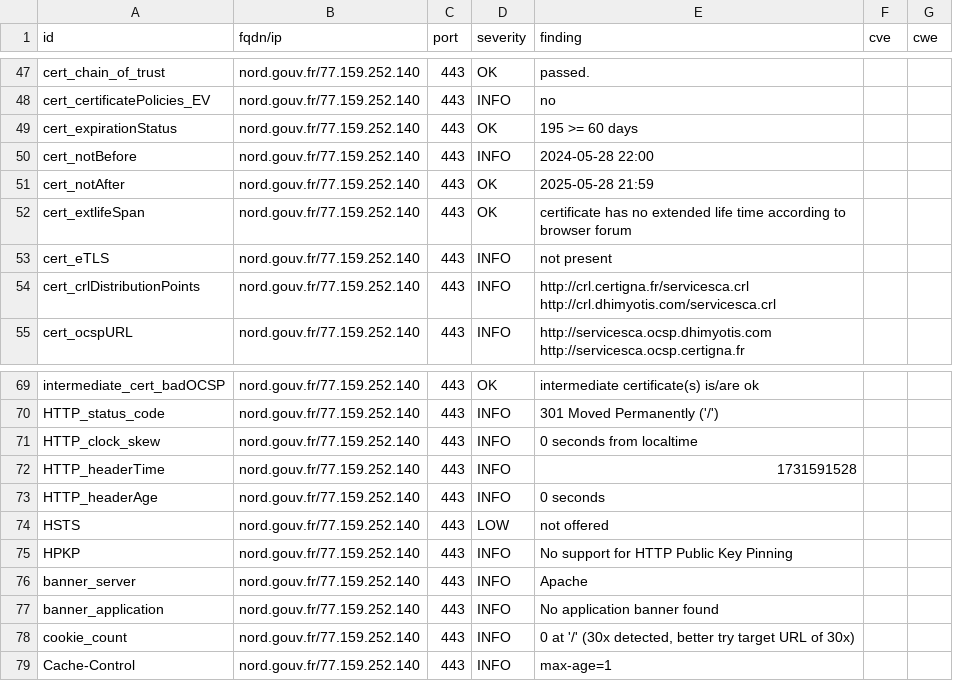
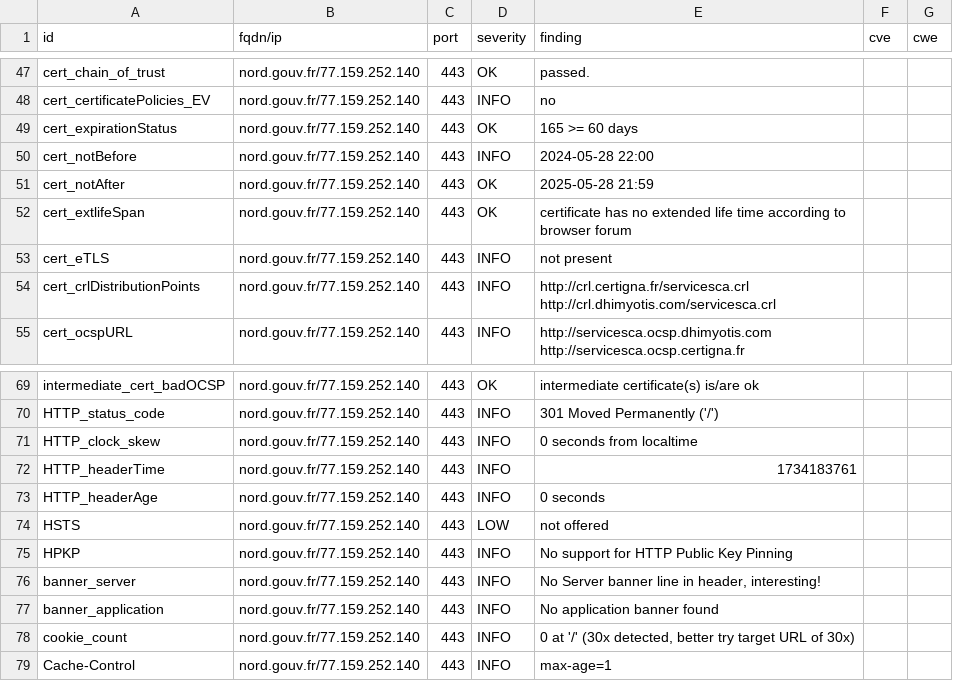
Before and after one commit to GKO-org/dashlordPrd7, a CSV file: results/aHR0cHM6Ly9ub3JkLmdvdXYuZnI=/testssl.csv, drawn as a sheet; only a part is shown, gaps mark what is left out.

```diff
--- a/results/aHR0cHM6Ly9ub3JkLmdvdXYuZnI=/testssl.csv
+++ b/results/aHR0cHM6Ly9ub3JkLmdvdXYuZnI=/testssl.csv
@@ -48,3 +48,3 @@
 "cert_certificatePolicies_EV","nord.gouv.fr/77.159.252.140","443","INFO","no","",""
-"cert_expirationStatus","nord.gouv.fr/77.159.252.140","443","OK","195 >= 60 days","",""
+"cert_expirationStatus","nord.gouv.fr/77.159.252.140","443","OK","165 >= 60 days","",""
 "cert_notBefore","nord.gouv.fr/77.159.252.140","443","INFO","2024-05-28 22:00","",""
@@ -71,3 +71,3 @@
 "HTTP_clock_skew","nord.gouv.fr/77.159.252.140","443","INFO","0 seconds from localtime","",""
-"HTTP_headerTime","nord.gouv.fr/77.159.252.140","443","INFO","1731591528","",""
+"HTTP_headerTime","nord.gouv.fr/77.159.252.140","443","INFO","1734183761","",""
 "HTTP_headerAge","nord.gouv.fr/77.159.252.140","443","INFO","0 seconds","",""
@@ -75,3 +75,3 @@
 "HPKP","nord.gouv.fr/77.159.252.140","443","INFO","No support for HTTP Public Key Pinning","",""
-"banner_server","nord.gouv.fr/77.159.252.140","443","INFO","Apache","",""
+"banner_server","nord.gouv.fr/77.159.252.140","443","INFO","No Server banner line in header, interesting!","",""
 "banner_application","nord.gouv.fr/77.159.252.140","443","INFO","No application banner found","",""
```
Also changed, not shown: 9 other files.
